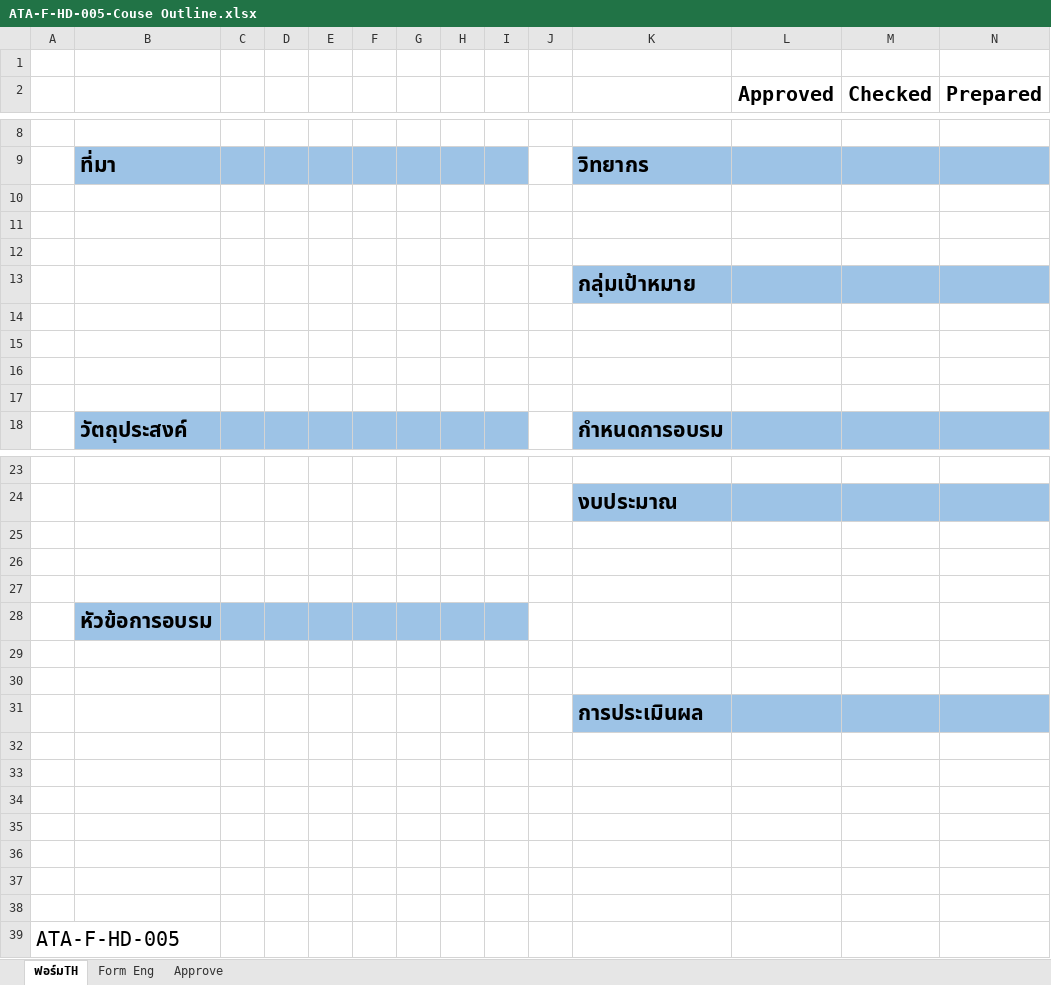
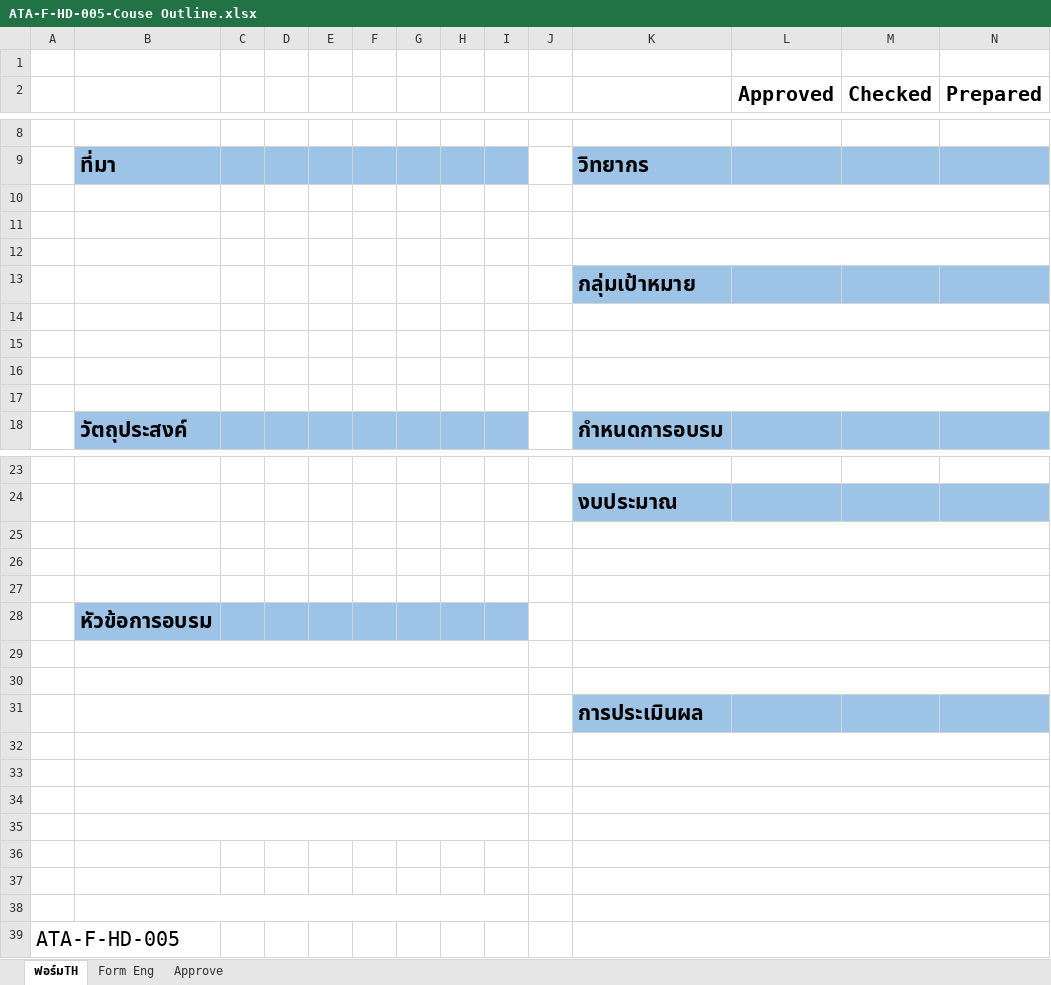
Before and after one commit to gusgus1x/training-plan-management, an Excel workbook: app/Excel/ATA-F-HD-005-Couse Outline.xlsx, sheet ฟอร์มTH, drawn as a sheet; only a part is shown, gaps mark what is left out; values as stored, in another font and other column widths than the file's, no borders; charts and pictures not drawn; the diff names each change by its address in the sheet, - before the commit and + after, or states it on an @@ line.

```diff
--- a/app/Excel/ATA-F-HD-005-Couse Outline.xlsx (sheet ฟอร์มTH)
+++ b/app/Excel/ATA-F-HD-005-Couse Outline.xlsx (sheet ฟอร์มTH)
+K10:N10 merged
+K11:N11 merged
+K12:N12 merged
+K14:N14 merged
+K15:N15 merged
+K16:N16 merged
+K17:N17 merged
+K25:N25 merged
+K26:N26 merged
+K27:N27 merged
+K28:N28 merged
+B29:I29 merged
+K29:N29 merged
+B30:I30 merged
+K30:N30 merged
+B31:I31 merged
+B32:I32 merged
+K32:N32 merged
+B33:I33 merged
+K33:N33 merged
+B34:I34 merged
+K34:N34 merged
+B35:I35 merged
+K35:N35 merged
+K36:N36 merged
+K37:N37 merged
+B38:I38 merged
+K38:N38 merged
+K39:N39 merged
```
Also changed, not shown: sheet Form Eng, charts or pictures, 12 other files.
